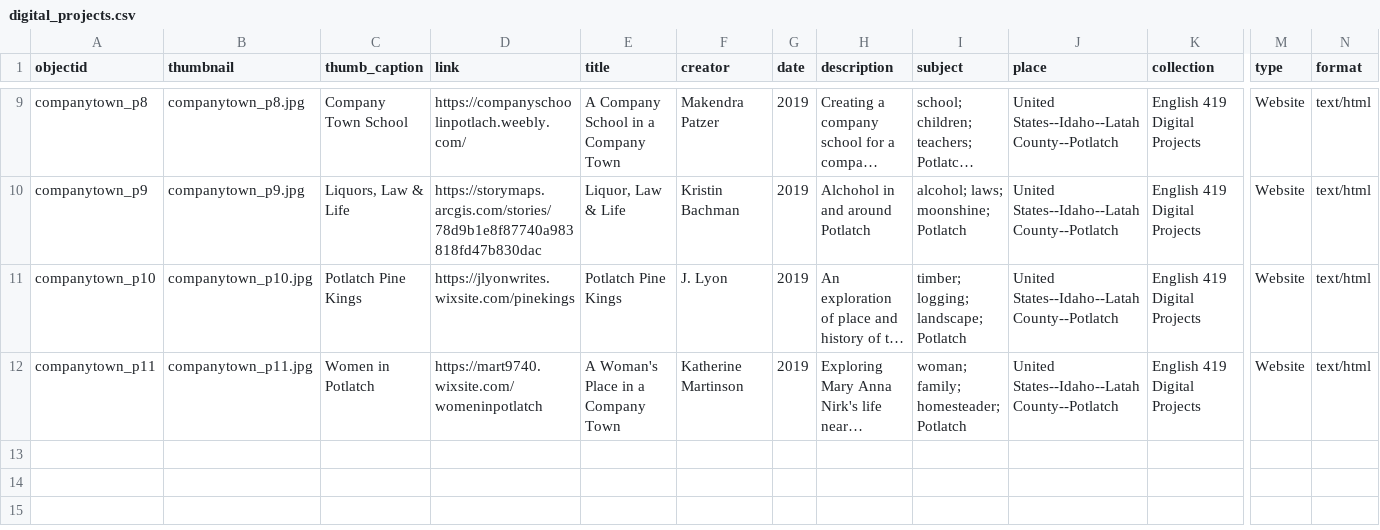
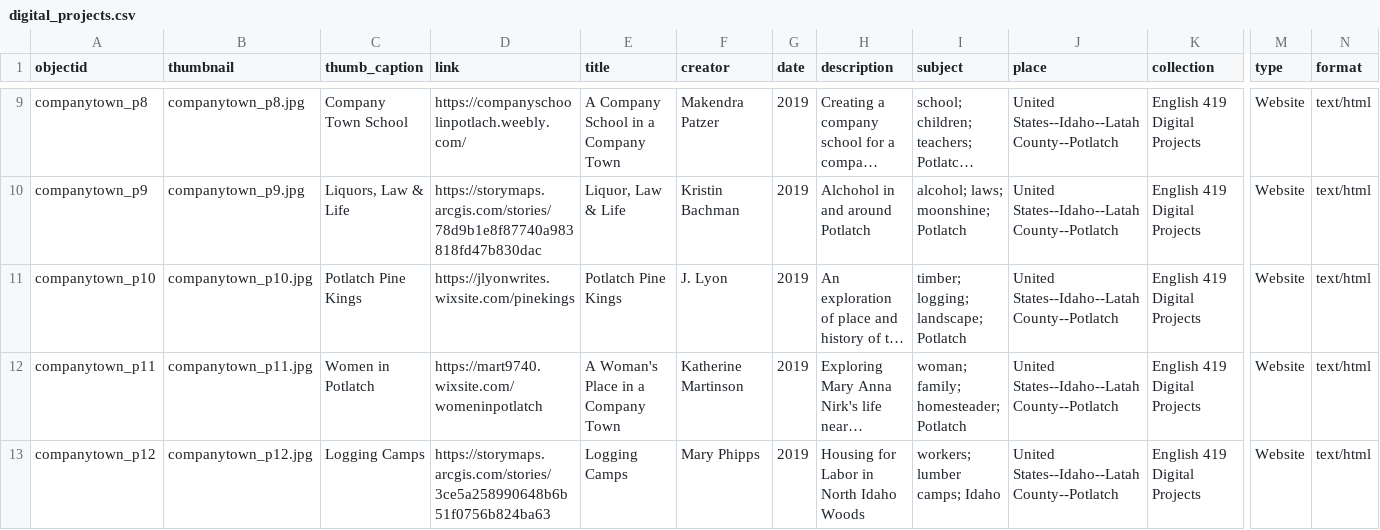
Before and after one commit to CompanyTownLegacy/CompanyTownLegacy.github.io, a CSV file: _data/digital_projects.csv, drawn as a sheet; only a part is shown, gaps mark what is left out; long unchanged cells end in …; rows hold the shown columns only; the diff names each change by its address in the sheet, - before the commit and + after, or states it on an @@ line.

```diff
--- a/_data/digital_projects.csv
+++ b/_data/digital_projects.csv
+row 13: companytown_p12 | companytown_p12.jpg | Logging Camps | https://storymaps.arcgis.com/stories/3ce5a258990648b6b51f0756b824ba63 | Logging Camps | Mary Phipps | 2019 | Housing for Labor in North Idaho Woods | workers; lumber camps; Idaho | United States--Idaho--Latah County--Potlatch | English 419 Digital Projects | Website | text/html
```
Also changed, not shown: _data/contributors.csv, 1 other file.
